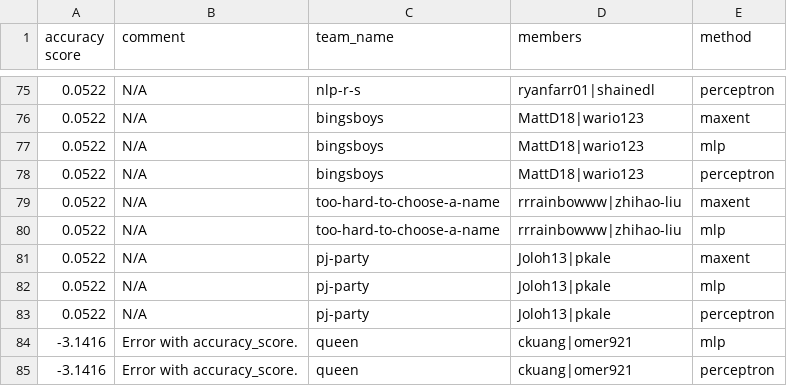
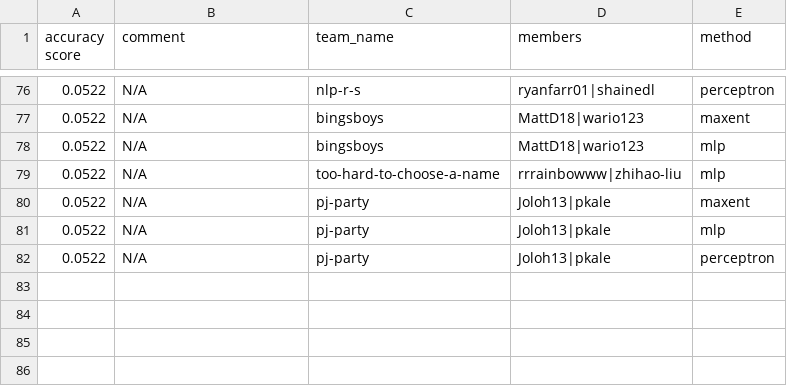
Before and after one commit to irenetung/assignment1, a CSV file: leaderboard/leaderboard_newsgroup.csv, drawn as a sheet; only a part is shown, gaps mark what is left out; the diff covers the shown part only.

```diff
--- a/leaderboard/leaderboard_newsgroup.csv
+++ b/leaderboard/leaderboard_newsgroup.csv
@@ -77,4 +78,2 @@ accuracy score,comment,team_name,members,method
 0.0522,N/A,bingsboys,MattD18|wario123,mlp
-0.0522,N/A,bingsboys,MattD18|wario123,perceptron
-0.0522,N/A,too-hard-to-choose-a-name,rrrainbowww|zhihao-liu,maxent
 0.0522,N/A,too-hard-to-choose-a-name,rrrainbowww|zhihao-liu,mlp
@@ -83,3 +82 @@ accuracy score,comment,team_name,members,method
 0.0522,N/A,pj-party,Joloh13|pkale,perceptron
--3.1416,Error with accuracy_score.,queen,ckuang|omer921,mlp
--3.1416,Error with accuracy_score.,queen,ckuang|omer921,perceptron
```
Also changed, not shown: 8 added rows, 7 removed rows and 5 edited cells elsewhere in this file.
